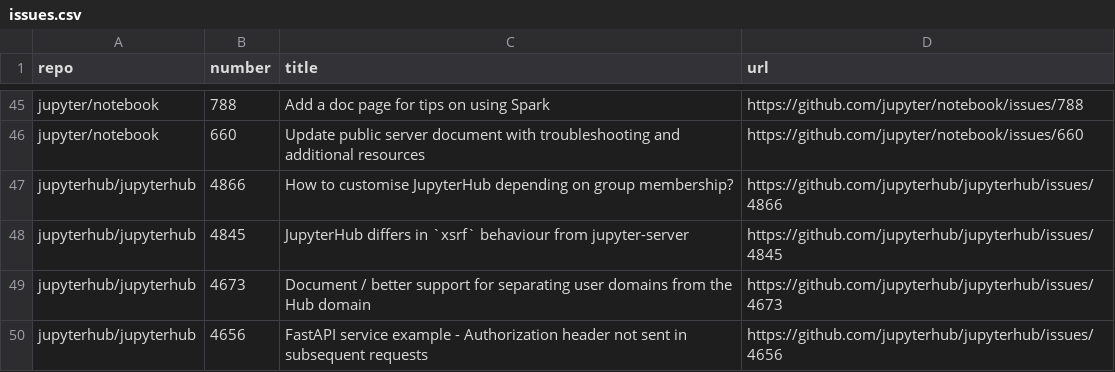
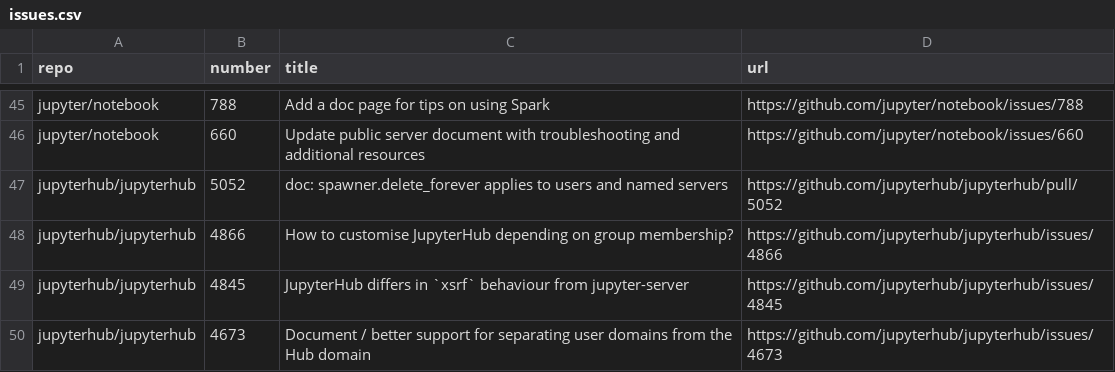
Before and after one commit to chbrandt/jupyter-docs-test, a CSV file: issues.csv, drawn as a sheet; only a part is shown, gaps mark what is left out; the shorter side is filled out with more unchanged rows; the diff names each change by its address in the sheet, - before the commit and + after, or states it on an @@ line.

```diff
--- a/issues.csv
+++ b/issues.csv
+row 47: jupyterhub/jupyterhub | 5052 | doc: spawner.delete_forever applies to users and named servers | https://github.com/jupyterhub/jupyterhub/pull/5052
```
Also changed, not shown: 1 other file.
